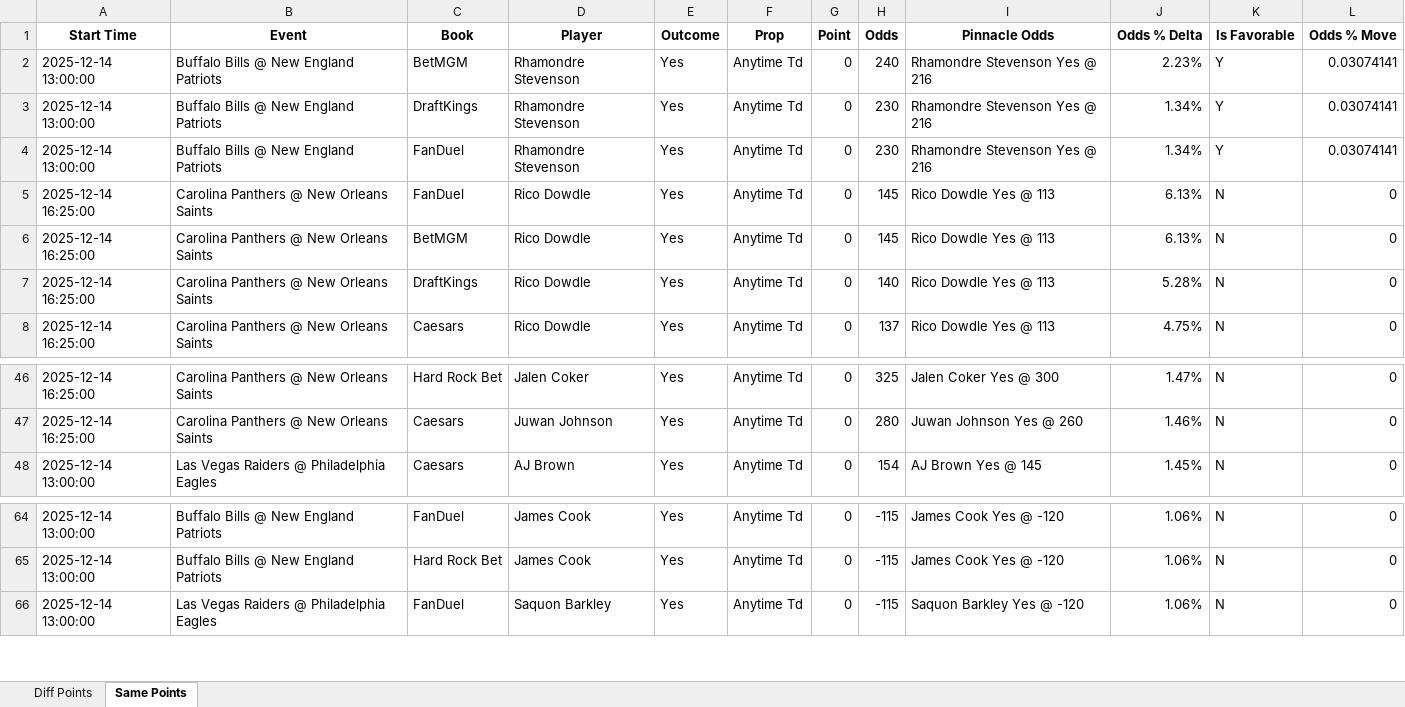
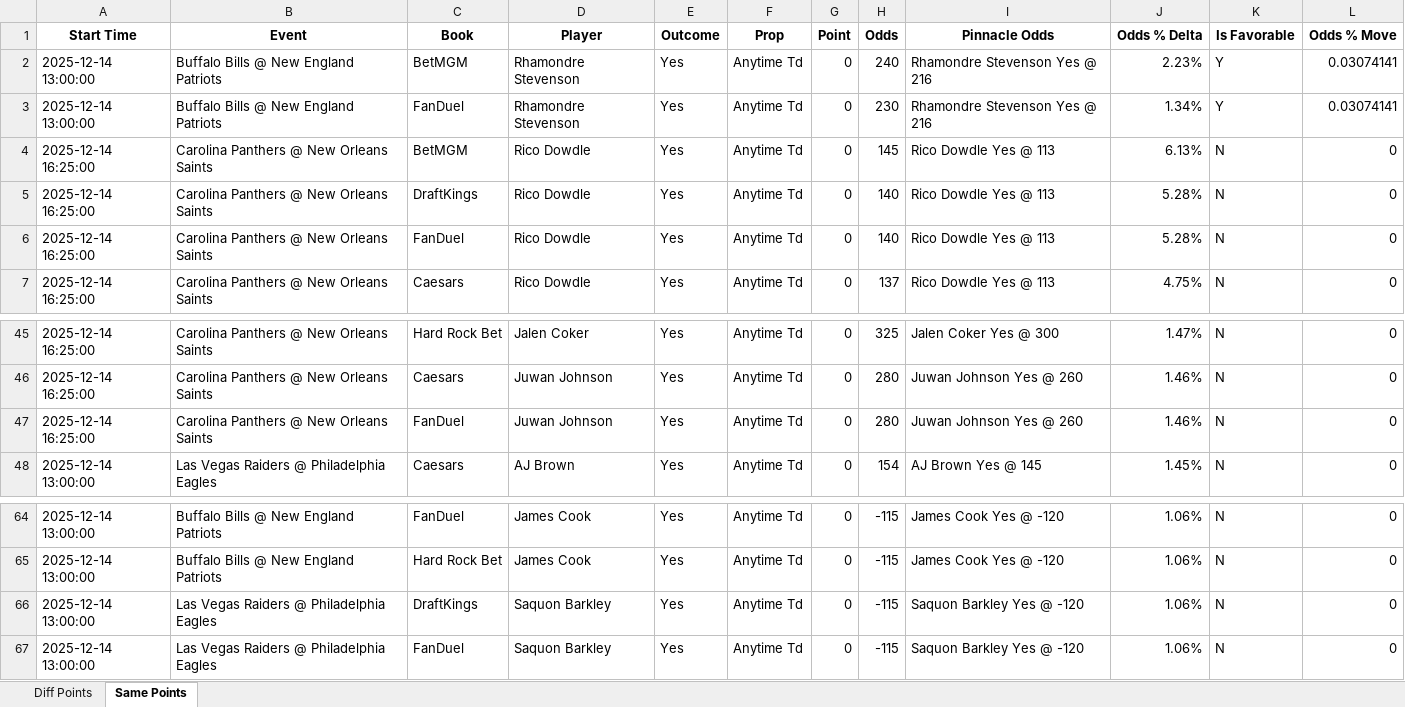
Before and after one commit to rahulShahCode/player-props-scraper, an Excel workbook: player_props.xlsx, sheet Same Points, drawn as a sheet; only a part is shown, gaps mark what is left out; values as stored, in another font and other column widths than the file's, no borders; removed rows and columns are numbered as before the commit, all else as after; the diff names each change by its address in the sheet, - before the commit and + after, or states it on an @@ line.

```diff
--- a/player_props.xlsx (sheet Same Points)
+++ b/player_props.xlsx (sheet Same Points)
-row 3: 2025-12-14 13:00:00 | Buffalo Bills @ New England Patriots | DraftKings | Rhamondre Stevenson | Yes | Anytime Td | 0 | 230 | Rhamondre Stevenson Yes @ 216 | 1.34% | Y | 0.03074141
-row 5: 2025-12-14 16:25:00 | Carolina Panthers @ New Orleans Saints | FanDuel | Rico Dowdle | Yes | Anytime Td | 0 | 145 | Rico Dowdle Yes @ 113 | 6.13% | N | 0
+row 6: 2025-12-14 16:25:00 | Carolina Panthers @ New Orleans Saints | FanDuel | Rico Dowdle | Yes | Anytime Td | 0 | 140 | Rico Dowdle Yes @ 113 | 5.28% | N | 0
+row 47: 2025-12-14 16:25:00 | Carolina Panthers @ New Orleans Saints | FanDuel | Juwan Johnson | Yes | Anytime Td | 0 | 280 | Juwan Johnson Yes @ 260 | 1.46% | N | 0
+row 66: 2025-12-14 13:00:00 | Las Vegas Raiders @ Philadelphia Eagles | DraftKings | Saquon Barkley | Yes | Anytime Td | 0 | -115 | Saquon Barkley Yes @ -120 | 1.06% | N | 0
```
Also changed, not shown: sheet Diff Points, 2 other files.
